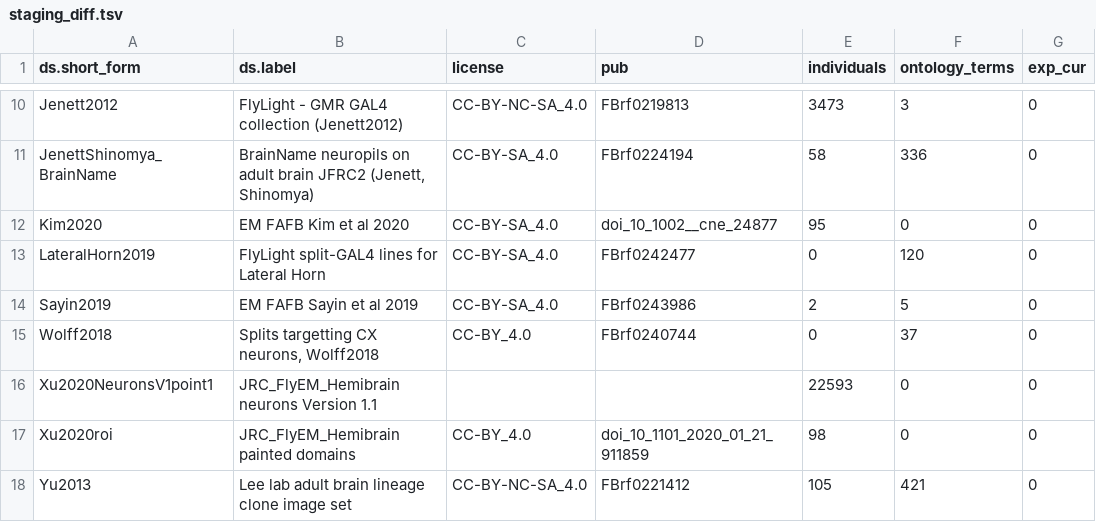
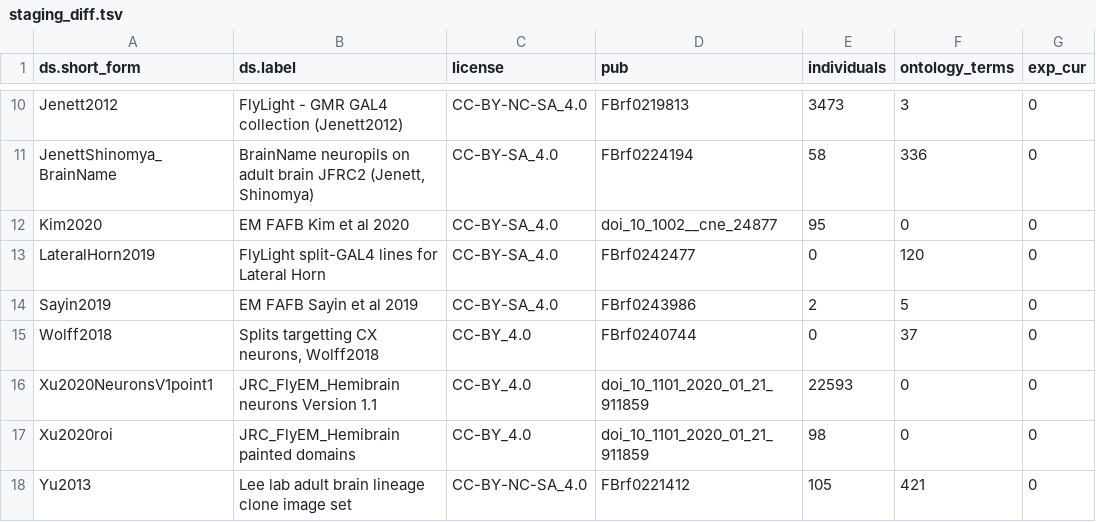
Before and after one commit to VirtualFlyBrain/VFB_reporting_results, a TSV file: staging_diff.tsv, drawn as a sheet; only a part is shown, gaps mark what is left out.

```diff
--- a/staging_diff.tsv
+++ b/staging_diff.tsv
@@ -15,3 +15,3 @@ Sayin2019	EM FAFB Sayin et al 2019	CC-BY-SA_4.0	FBrf0243986	2	5	0
 Wolff2018	Splits targetting CX neurons, Wolff2018	CC-BY_4.0	FBrf0240744	0	37	0
-Xu2020NeuronsV1point1	JRC_FlyEM_Hemibrain neurons Version 1.1			22593	0	0
+Xu2020NeuronsV1point1	JRC_FlyEM_Hemibrain neurons Version 1.1	CC-BY_4.0	doi_10_1101_2020_01_21_911859	22593	0	0
 Xu2020roi	JRC_FlyEM_Hemibrain painted domains	CC-BY_4.0	doi_10_1101_2020_01_21_911859	98	0	0
```
Also changed, not shown: 1 other file.
